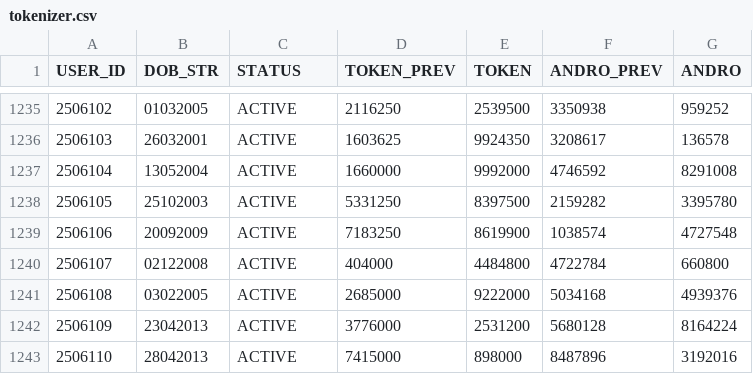
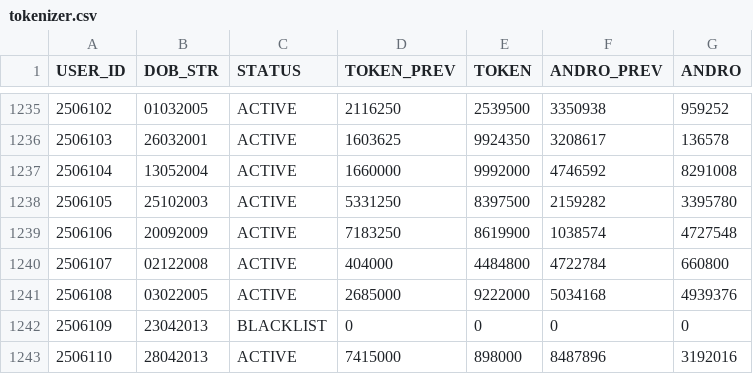
Before and after one commit to prtmaars/DCP-Addons-Tokenizer, a CSV file: tokenizer.csv, drawn as a sheet; only a part is shown, gaps mark what is left out.

Commit message:
Update tokenizer.csv

```diff
--- a/tokenizer.csv
+++ b/tokenizer.csv
@@ -1241,3 +1241,3 @@ USER_ID,DOB_STR,STATUS,TOKEN_PREV,TOKEN,ANDRO_PREV,ANDRO
 2506108,03022005,ACTIVE,2685000,9222000,5034168,4939376
-2506109,23042013,ACTIVE,3776000,2531200,5680128,8164224
+2506109,23042013,BLACKLIST,0,0,0,0
 2506110,28042013,ACTIVE,7415000,898000,8487896,3192016
```
